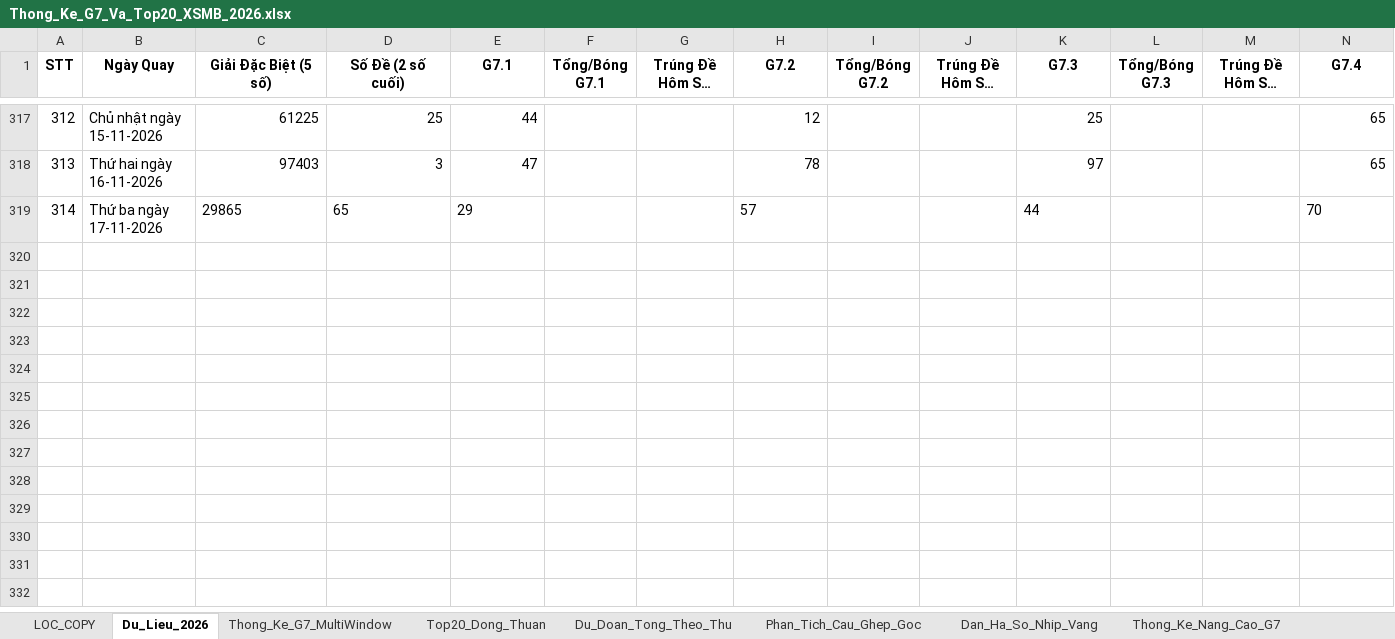
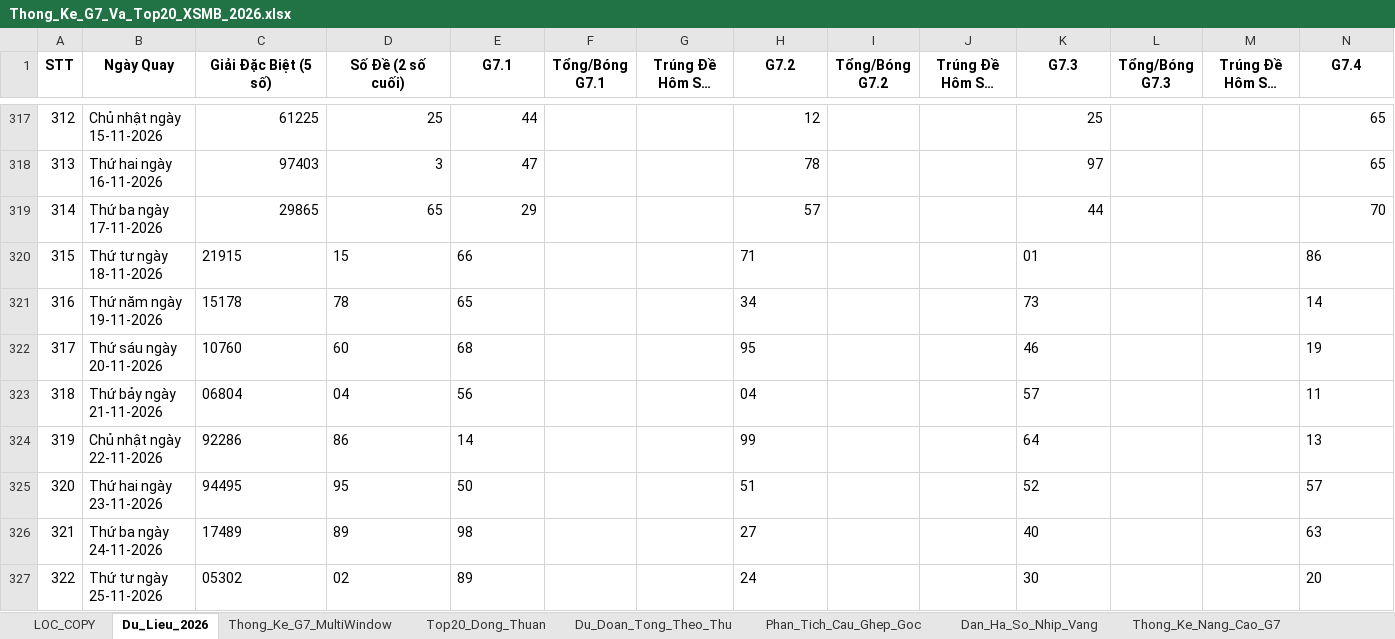
Before and after one commit to happiness2286-dot/logistic, an Excel workbook: 58_up_to_75/Thong_Ke_G7_Va_Top20_XSMB_2026.xlsx, sheet Du_Lieu_2026, drawn as a sheet; only a part is shown, gaps mark what is left out; long unchanged cells end in …; values as stored, in another font and other column widths than the file's, no borders; rows hold the shown columns only; the diff names each change by its address in the sheet, - before the commit and + after, or states it on an @@ line.

```diff
--- a/58_up_to_75/Thong_Ke_G7_Va_Top20_XSMB_2026.xlsx (sheet Du_Lieu_2026)
+++ b/58_up_to_75/Thong_Ke_G7_Va_Top20_XSMB_2026.xlsx (sheet Du_Lieu_2026)
-C319:E319 alignment: left
+C319:E319 alignment: right
-H319 alignment: left
+H319 alignment: right
-K319 alignment: left
+K319 alignment: right
-N319 alignment: left
+N319 alignment: right
+row 320: 315 | Thứ tư ngày 18-11-2026 | 21915 | 15 | 66 |  |  | 71 |  |  | 01 |  |  | 86
+row 321: 316 | Thứ năm ngày 19-11-2026 | 15178 | 78 | 65 |  |  | 34 |  |  | 73 |  |  | 14
+row 322: 317 | Thứ sáu ngày 20-11-2026 | 10760 | 60 | 68 |  |  | 95 |  |  | 46 |  |  | 19
+row 323: 318 | Thứ bảy ngày 21-11-2026 | 06804 | 04 | 56 |  |  | 04 |  |  | 57 |  |  | 11
+row 324: 319 | Chủ nhật ngày 22-11-2026 | 92286 | 86 | 14 |  |  | 99 |  |  | 64 |  |  | 13
+row 325: 320 | Thứ hai ngày 23-11-2026 | 94495 | 95 | 50 |  |  | 51 |  |  | 52 |  |  | 57
+row 326: 321 | Thứ ba ngày 24-11-2026 | 17489 | 89 | 98 |  |  | 27 |  |  | 40 |  |  | 63
+row 327: 322 | Thứ tư ngày 25-11-2026 | 05302 | 02 | 89 |  |  | 24 |  |  | 30 |  |  | 20
```
Also changed, not shown: 5 other files.
